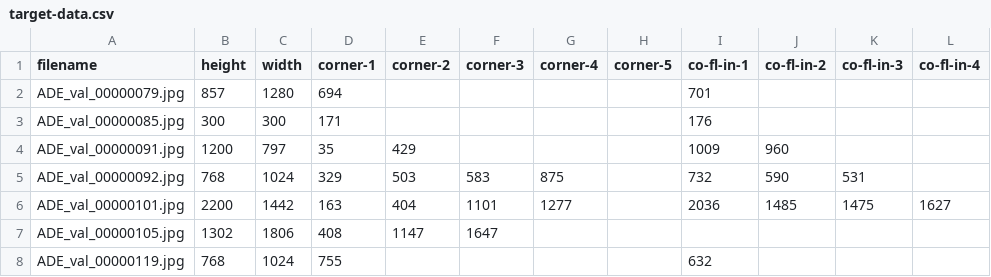
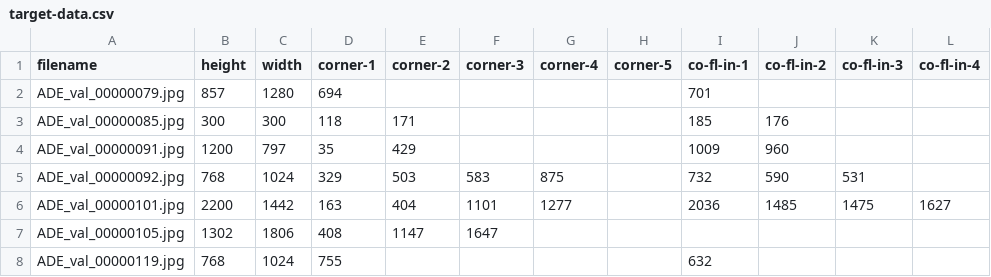
Before and after one commit to kimoshinowo/wallpaper-previewer, a CSV file: data-collection/groundtruths/target-data.csv, drawn as a sheet; only a part is shown; the diff names each change by its address in the sheet, - before the commit and + after, or states it on an @@ line.

Commit message:
Add missing corner from GT

```diff
--- a/data-collection/groundtruths/target-data.csv
+++ b/data-collection/groundtruths/target-data.csv
-D3 (corner-1): 171
+D3 (corner-1): 118
-E3 (corner-2): (empty)
+E3 (corner-2): 171
-I3 (co-fl-in-1): 176
+I3 (co-fl-in-1): 185
-J3 (co-fl-in-2): (empty)
+J3 (co-fl-in-2): 176
```
